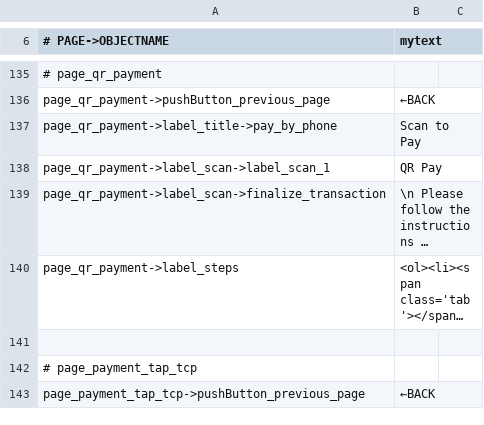
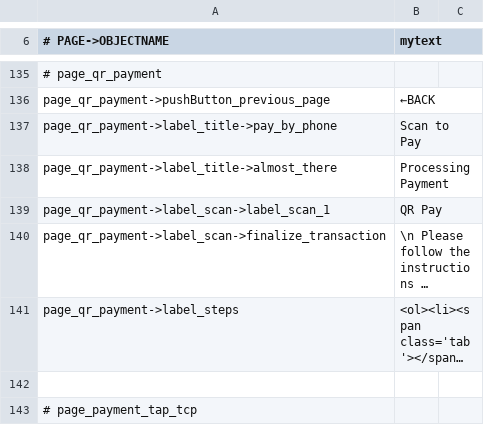
Before and after one commit to opensoapstand/station_computer, a CSV file: ui/references/templates/default_AP2/ui_texts.csv, drawn as a sheet; only a part is shown, gaps mark what is left out; the shorter side is filled out with more unchanged rows; long unchanged cells end in …; the diff names each change by its address in the sheet, - before the commit and + after, or states it on an @@ line.

```diff
--- a/ui/references/templates/default_AP2/ui_texts.csv
+++ b/ui/references/templates/default_AP2/ui_texts.csv
+row 138: page_qr_payment->label_title->almost_there | Processing Payment
```
Also changed, not shown: 11 other files.
